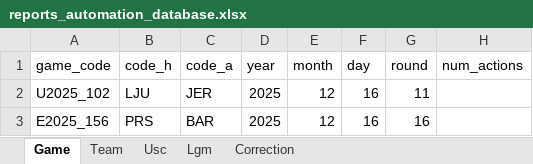
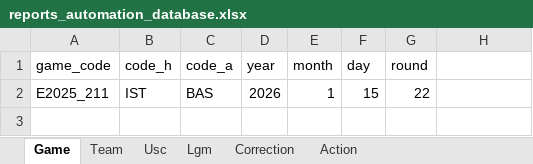
Before and after one commit to elvepo029/reports-automation, an Excel workbook: reports_automation_database.xlsx, sheet Game, drawn as a sheet; values as stored, in another font and other column widths than the file's, no borders; table styles not drawn; removed rows and columns are numbered as before the commit, all else as after; the diff names each change by its address in the sheet, - before the commit and + after, or states it on an @@ line.

```diff
--- a/reports_automation_database.xlsx (sheet Game)
+++ b/reports_automation_database.xlsx (sheet Game)
+sheet tab: Action
-H1: num_actions
+H1: (empty)
-row 2: U2025_102 | LJU | JER | 2025 | 12 | 16 | 11
-row 3: E2025_156 | PRS | BAR | 2025 | 12 | 16 | 16
+row 2: E2025_211 | IST | BAS | 2026 | 1 | 15 | 22
```
Also changed, not shown: sheet Team, sheet Correction, sheet Usc, sheet Lgm, 9 other files.
